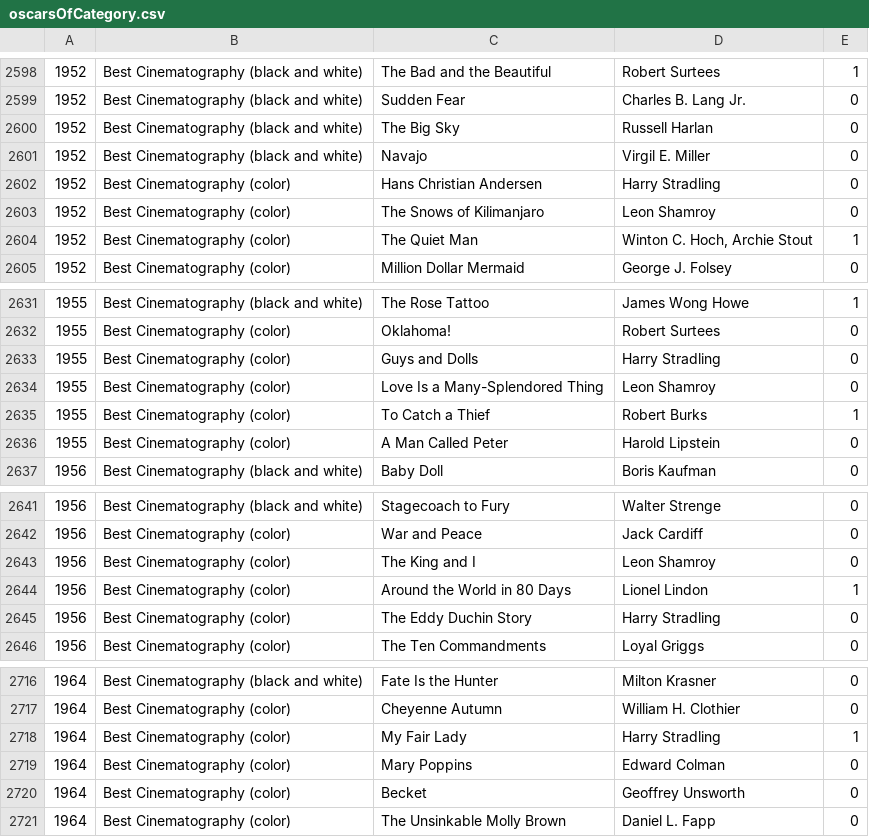
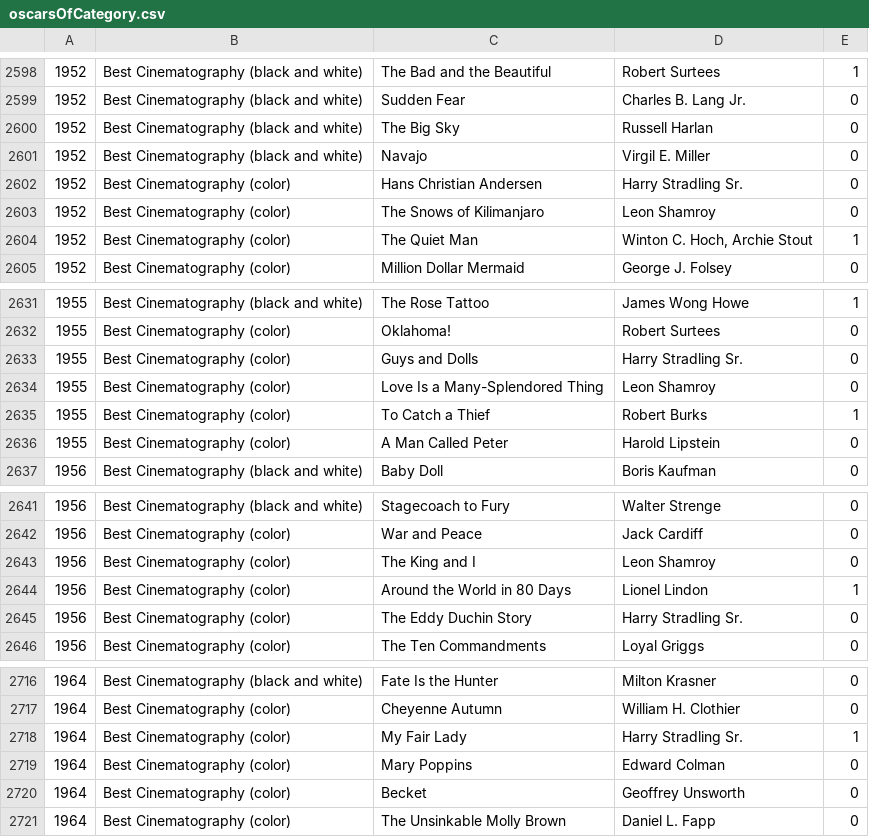
Before and after one commit to tgh/FiLTH, a CSV file: data/oscarsOfCategory.csv, drawn as a sheet; only a part is shown, gaps mark what is left out; the diff covers the shown part only.

Commit message:
Work on OscarParser:
Add calls to formatTitle() in writing()
Change special case of writing from year > 2000 to year >= 2000
Move Harry Stradling and Ballet Photography special cases to
 oscarGivenTo.sh script

```diff
--- a/data/oscarsOfCategory.csv
+++ b/data/oscarsOfCategory.csv
@@ -2601,3 +2601,3 @@
 1952,Best Cinematography (black and white),Navajo,Virgil E. Miller,0
-1952,Best Cinematography (color),Hans Christian Andersen,Harry Stradling,0
+1952,Best Cinematography (color),Hans Christian Andersen,Harry Stradling Sr.,0
 1952,Best Cinematography (color),The Snows of Kilimanjaro,Leon Shamroy,0
@@ -2632,3 +2632,3 @@
 1955,Best Cinematography (color),Oklahoma!,Robert Surtees,0
-1955,Best Cinematography (color),Guys and Dolls,Harry Stradling,0
+1955,Best Cinematography (color),Guys and Dolls,Harry Stradling Sr.,0
 1955,Best Cinematography (color),Love Is a Many-Splendored Thing,Leon Shamroy,0
@@ -2644,3 +2644,3 @@
 1956,Best Cinematography (color),Around the World in 80 Days,Lionel Lindon,1
-1956,Best Cinematography (color),The Eddy Duchin Story,Harry Stradling,0
+1956,Best Cinematography (color),The Eddy Duchin Story,Harry Stradling Sr.,0
 1956,Best Cinematography (color),The Ten Commandments,Loyal Griggs,0
@@ -2717,3 +2717,3 @@
 1964,Best Cinematography (color),Cheyenne Autumn,William H. Clothier,0
-1964,Best Cinematography (color),My Fair Lady,Harry Stradling,1
+1964,Best Cinematography (color),My Fair Lady,Harry Stradling Sr.,1
 1964,Best Cinematography (color),Mary Poppins,Edward Colman,0
```
Also changed, not shown: 7 edited cells elsewhere in this file, 3 other files.
